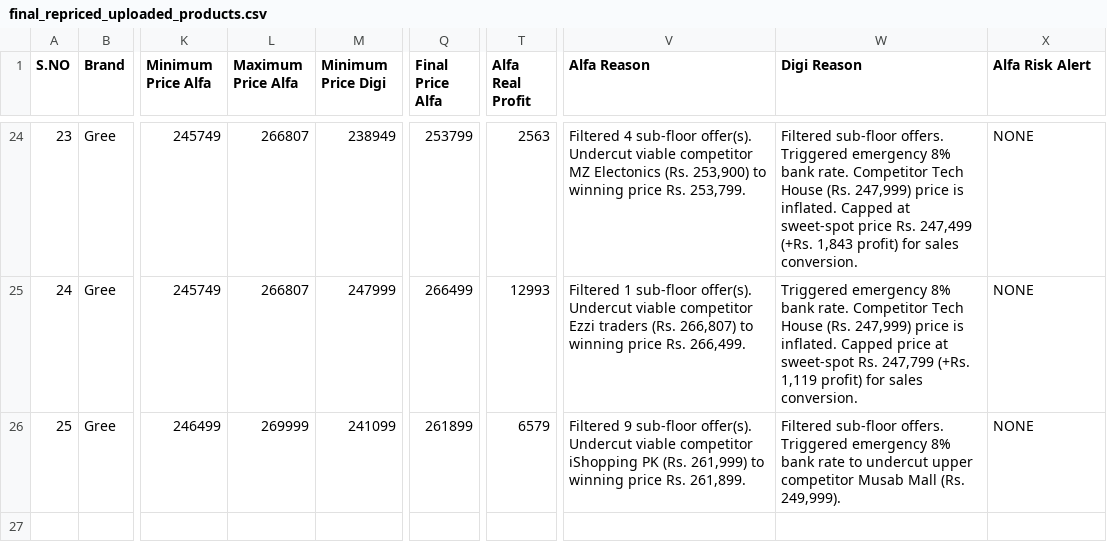
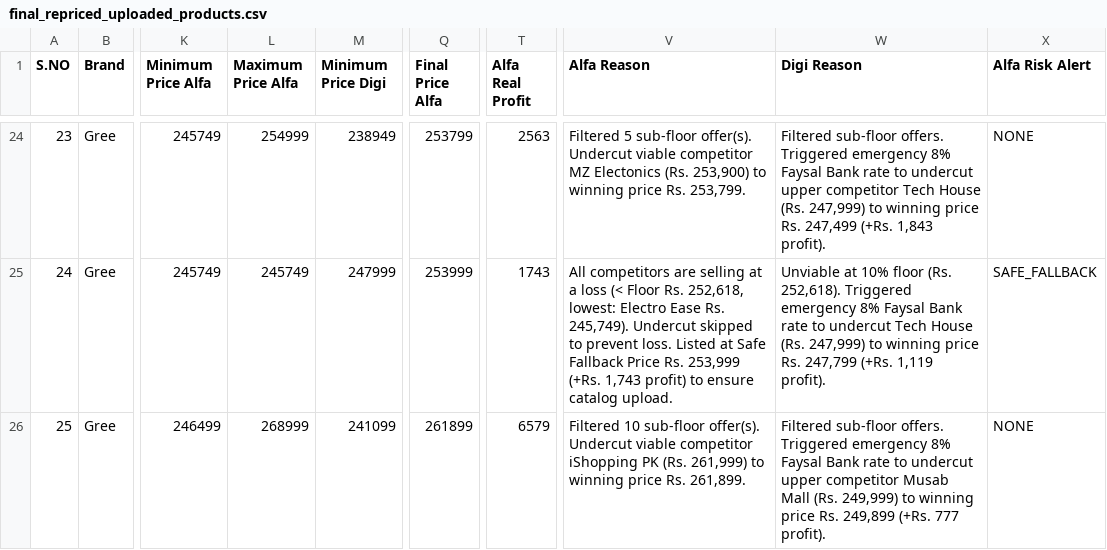
Before and after one commit to hassanwaheedali/dynamic-repricing-engine, a CSV file: final_repriced_uploaded_products.csv, drawn as a sheet; only a part is shown, gaps mark what is left out; the diff covers the shown part only; the diff names each change by its address in the sheet, - before the commit and + after, or states it on an @@ line.

```diff
--- a/final_repriced_uploaded_products.csv
+++ b/final_repriced_uploaded_products.csv
-L24 (Maximum Price Alfa): 266807
+L24 (Maximum Price Alfa): 254999
-V24 (Alfa Reason): Filtered 4 sub-floor offer(s).…
+V24 (Alfa Reason): Filtered 5 sub-floor offer(s).…
-W24 (Digi Reason): …emergency 8% bank rate. Competitor Tech House (Rs. 247,999) price is inflated. Capped at sweet-spot price Rs. 247,499 (+Rs. 1,843 profit) for sales conversion.
+W24 (Digi Reason): …emergency 8% Faysal Bank rate to undercut upper competitor Tech House (Rs. 247,999) to winning price Rs. 247,499 (+Rs. 1,843 profit).
-L25 (Maximum Price Alfa): 266807
+L25 (Maximum Price Alfa): 245749
-Q25 (Final Price Alfa): 266499
+Q25 (Final Price Alfa): 253999
-T25 (Alfa Real Profit): 12993
+T25 (Alfa Real Profit): 1743
-V25 (Alfa Reason): Filtered 1 sub-floor offer(s). Undercut viable competitor Ezzi traders (Rs. 266,807) to winning price Rs. 266,499.
+V25 (Alfa Reason): All competitors are selling at a loss (< Floor Rs. 252,618, lowest: Electro Ease Rs. 245,749). Undercut skipped to prevent loss. Listed at Safe Fallback Price Rs. 253,999 (+Rs. 1,743 profit) to ensure catalog upload.
-W25 (Digi Reason): Triggered emergency 8% bank rate. Competitor Tech House (Rs. 247,999) price is inflated. Capped price at sweet-spot Rs. 247,799 (+Rs. 1,119 profit) for sales conversion.
+W25 (Digi Reason): Unviable at 10% floor (Rs. 252,618). Triggered emergency 8% Faysal Bank rate to undercut Tech House (Rs. 247,999) to winning price Rs. 247,799 (+Rs. 1,119 profit).
-X25 (Alfa Risk Alert): NONE
+X25 (Alfa Risk Alert): SAFE_FALLBACK
-L26 (Maximum Price Alfa): 269999
+L26 (Maximum Price Alfa): 268999
-V26 (Alfa Reason): Filtered 9 sub-floor offer(s).…
+V26 (Alfa Reason): Filtered 10 sub-floor offer(s).…
-W26 (Digi Reason): …emergency 8% bank rate to undercut upper competitor Musab Mall (Rs. 249,999).
+W26 (Digi Reason): …emergency 8% Faysal Bank rate to undercut upper competitor Musab Mall (Rs. 249,999) to winning price Rs. 249,899 (+Rs. 777 profit).
```
Also changed, not shown: 62 edited cells elsewhere in this file, 9 other files.
